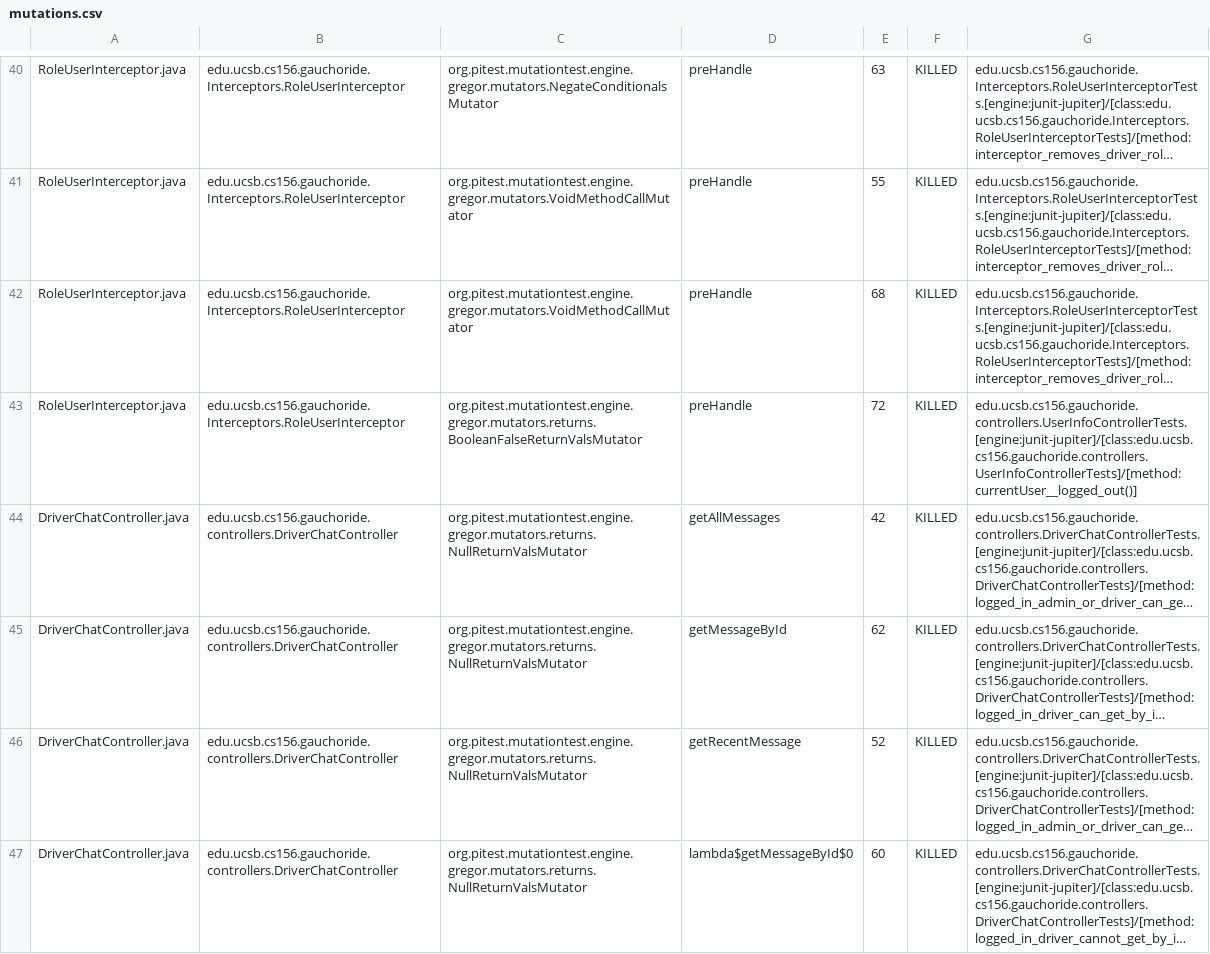
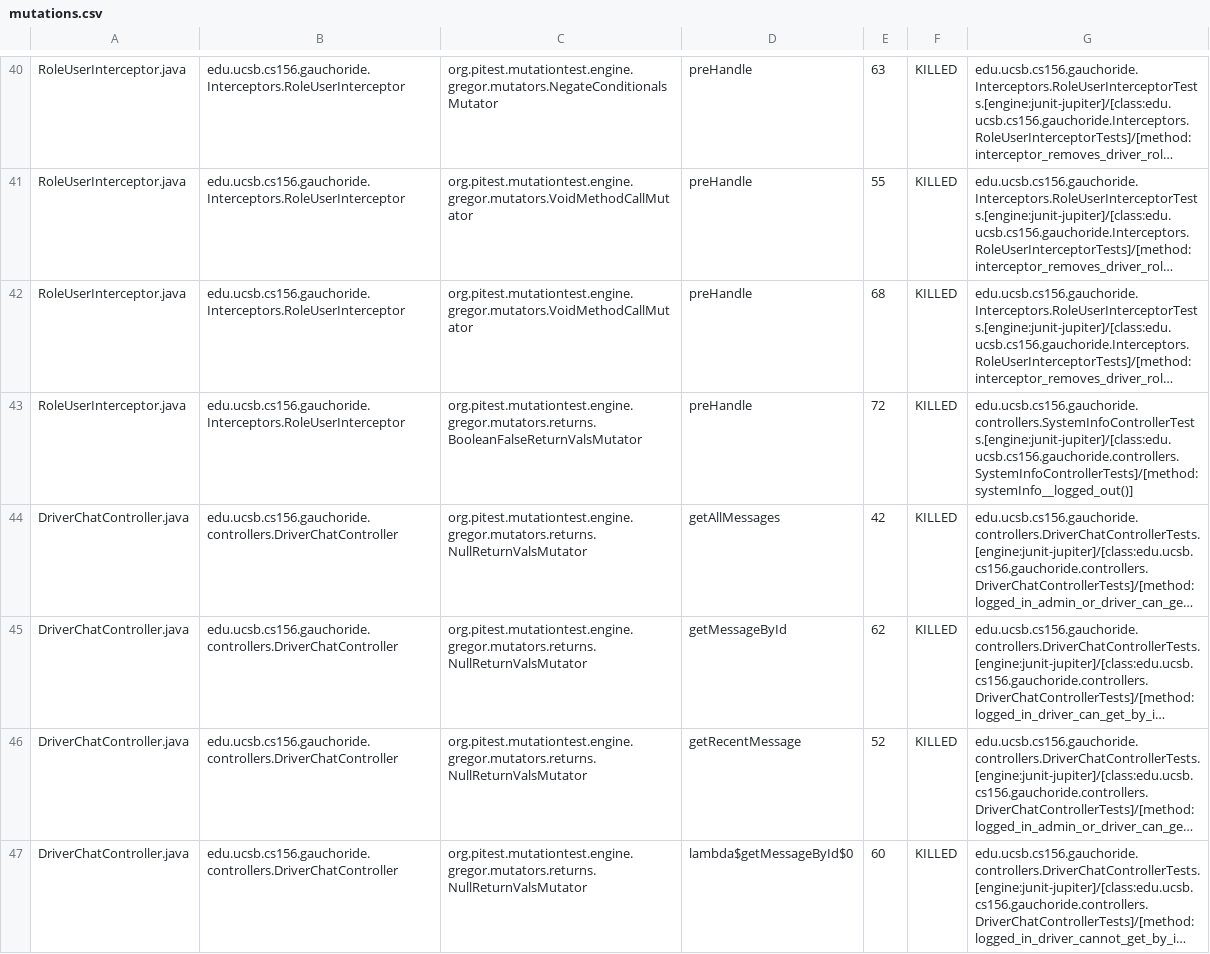
Before and after one commit to ucsb-cs156-s23/proj-gauchoride-s23-5pm-2, a CSV file: prs/30/pitest/mutations.csv, drawn as a sheet; only a part is shown, gaps mark what is left out; long unchanged cells end in …; the diff covers the shown part only; the diff names each change by its address in the sheet, - before the commit and + after, or states it on an @@ line.

Commit message:
Deploying to gh-pages from @ ucsb-cs156-s23/proj-gauchoride-s23-5pm-2@721e9dcec3edae07c92e55722726f49c7242a7d8 🚀

```diff
--- a/prs/30/pitest/mutations.csv
+++ b/prs/30/pitest/mutations.csv
-G43: edu.ucsb.cs156.gauchoride.controllers.UserInfoControllerTests.[engine:junit-jupiter]/[class:edu.ucsb.cs156.gauchoride.controllers.UserInfoControllerTests]/[method:currentUser__logged_out()]
+G43: edu.ucsb.cs156.gauchoride.controllers.SystemInfoControllerTests.[engine:junit-jupiter]/[class:edu.ucsb.cs156.gauchoride.controllers.SystemInfoControllerTests]/[method:systemInfo__logged_out()]
```
Also changed, not shown: 1 removed row and 6 edited cells elsewhere in this file, 16 other files.
